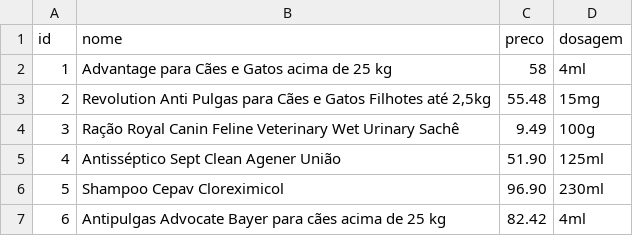
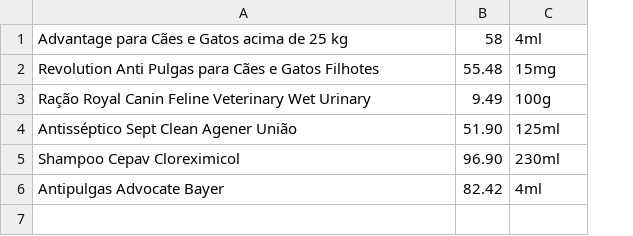
Before and after one commit to hyagosouzza/IApl-2019-1-GESTVET, a CSV file: AS01/Sistemas/Medicamentos.csv, drawn as a sheet; removed rows and columns are numbered as before the commit, all else as after; the diff names each change by its address in the sheet, - before the commit and + after, or states it on an @@ line.

```diff
--- a/AS01/Sistemas/Medicamentos.csv
+++ b/AS01/Sistemas/Medicamentos.csv
-column A, rows 2-7: 1 | 2 | 3 | 4 | 5 | 6
-row 1: id | nome | preco | dosagem
-A2: …Gatos Filhotes até 2,5kg
+A2: …Gatos Filhotes
-A3: …Wet Urinary Sachê
+A3: …Wet Urinary
-A6: Antipulgas Advocate Bayer para cães acima de 25 kg
+A6: Antipulgas Advocate Bayer
```
Also changed, not shown: 7 other files.
